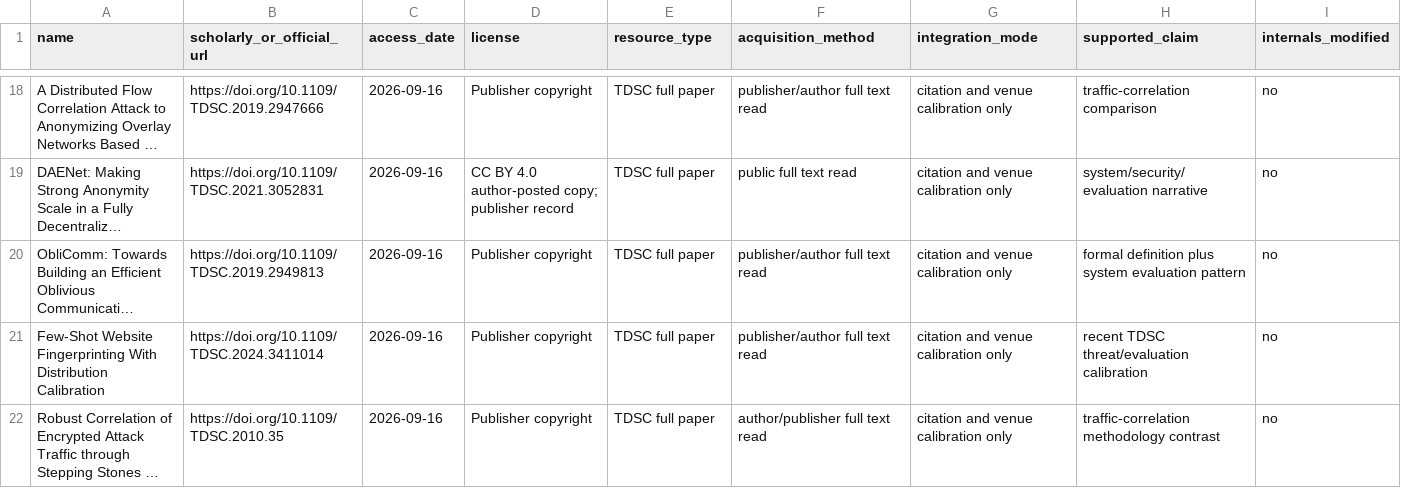
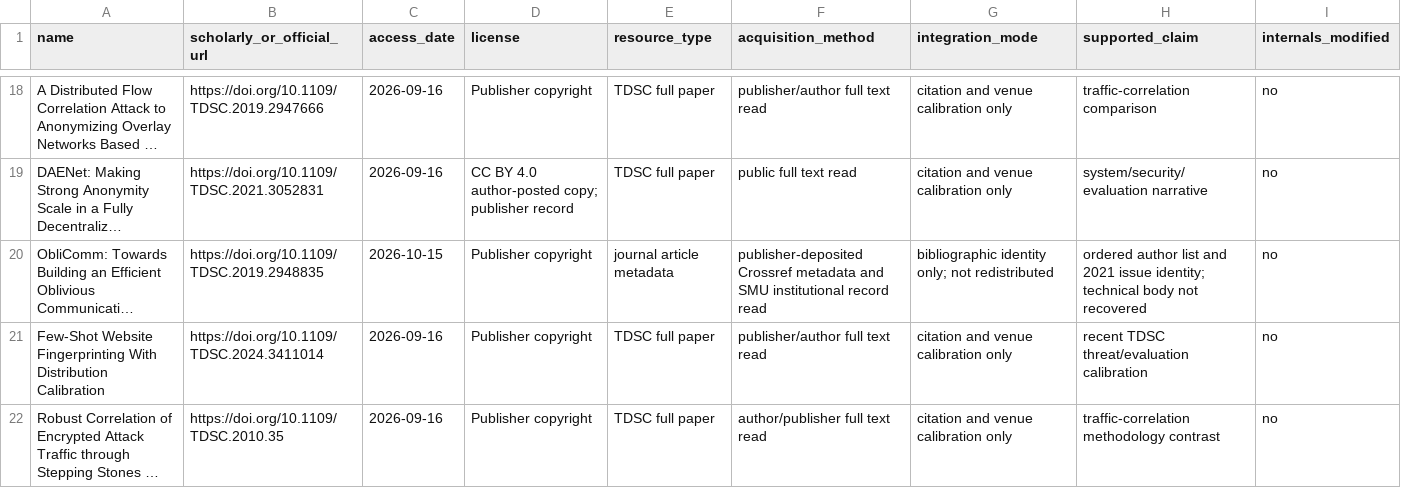
Before and after one commit to Haoyi-Zhang/OverlayPrivacy, a CSV file: external_resources.csv, drawn as a sheet; only a part is shown, gaps mark what is left out; long unchanged cells end in …; the diff names each change by its address in the sheet, - before the commit and + after, or states it on an @@ line.

```diff
--- a/external_resources.csv
+++ b/external_resources.csv
-B20 (scholarly_or_official_url): https://doi.org/10.1109/TDSC.2019.2949813
+B20 (scholarly_or_official_url): https://doi.org/10.1109/TDSC.2019.2948835
-C20 (access_date): 2026-09-16
+C20 (access_date): 2026-10-15
-E20 (resource_type): TDSC full paper
+E20 (resource_type): journal article metadata
-F20 (acquisition_method): publisher/author full text read
+F20 (acquisition_method): publisher-deposited Crossref metadata and SMU institutional record read
-G20 (integration_mode): citation and venue calibration only
+G20 (integration_mode): bibliographic identity only; not redistributed
-H20 (supported_claim): formal definition plus system evaluation pattern
+H20 (supported_claim): ordered author list and 2021 issue identity; technical body not recovered
```
Also changed, not shown: reference_audit.csv, 2 other files.
